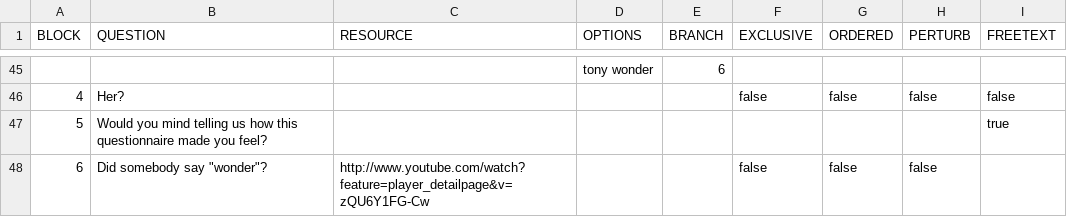
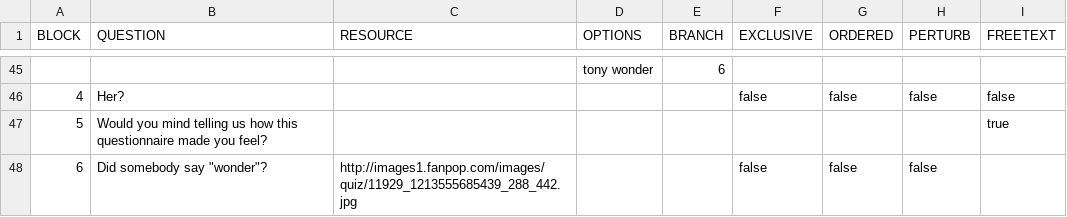
Before and after one commit to SurveyMan/SurveyMan, a CSV file: data/samples/sample2.csv, drawn as a sheet; only a part is shown, gaps mark what is left out.

```diff
--- a/data/samples/sample2.csv
+++ b/data/samples/sample2.csv
@@ -47,2 +47,2 @@
 5," Would you mind telling us how this questionnaire made you feel?",,,,,,,"true"
-6,"Did somebody say ""wonder""?","http://www.youtube.com/watch?feature=player_detailpage&v=zQU6Y1FG-Cw",,,"false","false","false",
+6,"Did somebody say ""wonder""?","http://images1.fanpop.com/images/quiz/11929_1213555685439_288_442.jpg",,,"false","false","false",
```
Also changed, not shown: data/samples/sample1.csv, 5 other files.
